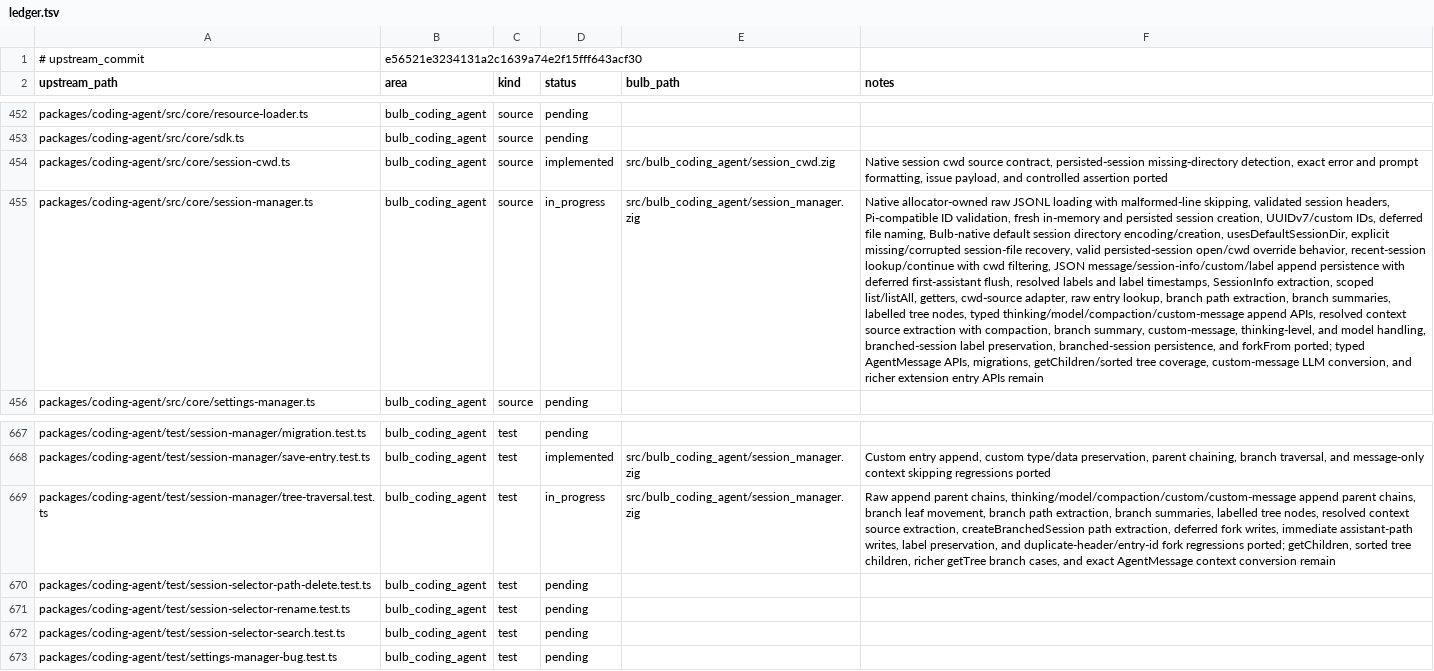
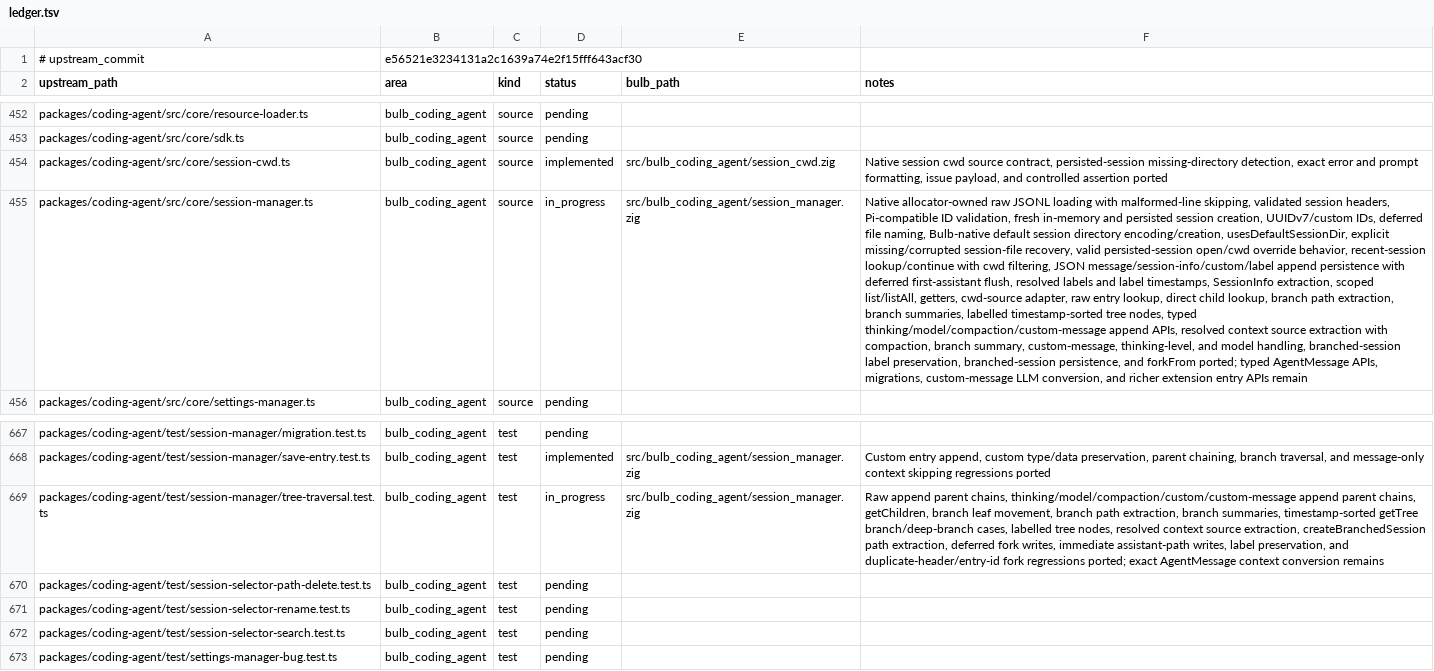
Before and after one commit to anggakhrsma/bulb, a TSV file: parity/ledger.tsv, drawn as a sheet; only a part is shown, gaps mark what is left out; the diff names each change by its address in the sheet, - before the commit and + after, or states it on an @@ line.

Commit message:
feat: port session tree traversal

```diff
--- a/parity/ledger.tsv
+++ b/parity/ledger.tsv
-F455 (notes): …entry lookup, branch path extraction, branch summaries, labelled tree nodes, typed thinking/model/compaction/custom-message append APIs, resolved context source extraction with compaction, branch summary, custom-message, thinking-level, and model handling, branched-session label preservation, branched-session persistence, and forkFrom ported; typed AgentMessage APIs, migrations, getChildren/sorted tree coverage, custom-message LLM…
+F455 (notes): …entry lookup, direct child lookup, branch path extraction, branch summaries, labelled timestamp-sorted tree nodes, typed thinking/model/compaction/custom-message append APIs, resolved context source extraction with compaction, branch summary, custom-message, thinking-level, and model handling, branched-session label preservation, branched-session persistence, and forkFrom ported; typed AgentMessage APIs, migrations, custom-message LLM…
-F669 (notes): …parent chains, branch leaf movement, branch path extraction, branch summaries, labelled tree nodes, resolved context source extraction, createBranchedSession path extraction, deferred fork writes, immediate assistant-path writes, label preservation, and duplicate-header/entry-id fork regressions ported; getChildren, sorted tree children, richer getTree branch cases, and exact AgentMessage context conversion remain
+F669 (notes): …parent chains, getChildren, branch leaf movement, branch path extraction, branch summaries, timestamp-sorted getTree branch/deep-branch cases, labelled tree nodes, resolved context source extraction, createBranchedSession path extraction, deferred fork writes, immediate assistant-path writes, label preservation, and duplicate-header/entry-id fork regressions ported; exact AgentMessage context conversion remains
```
Also changed, not shown: parity/status.tsv, 1 other file.
